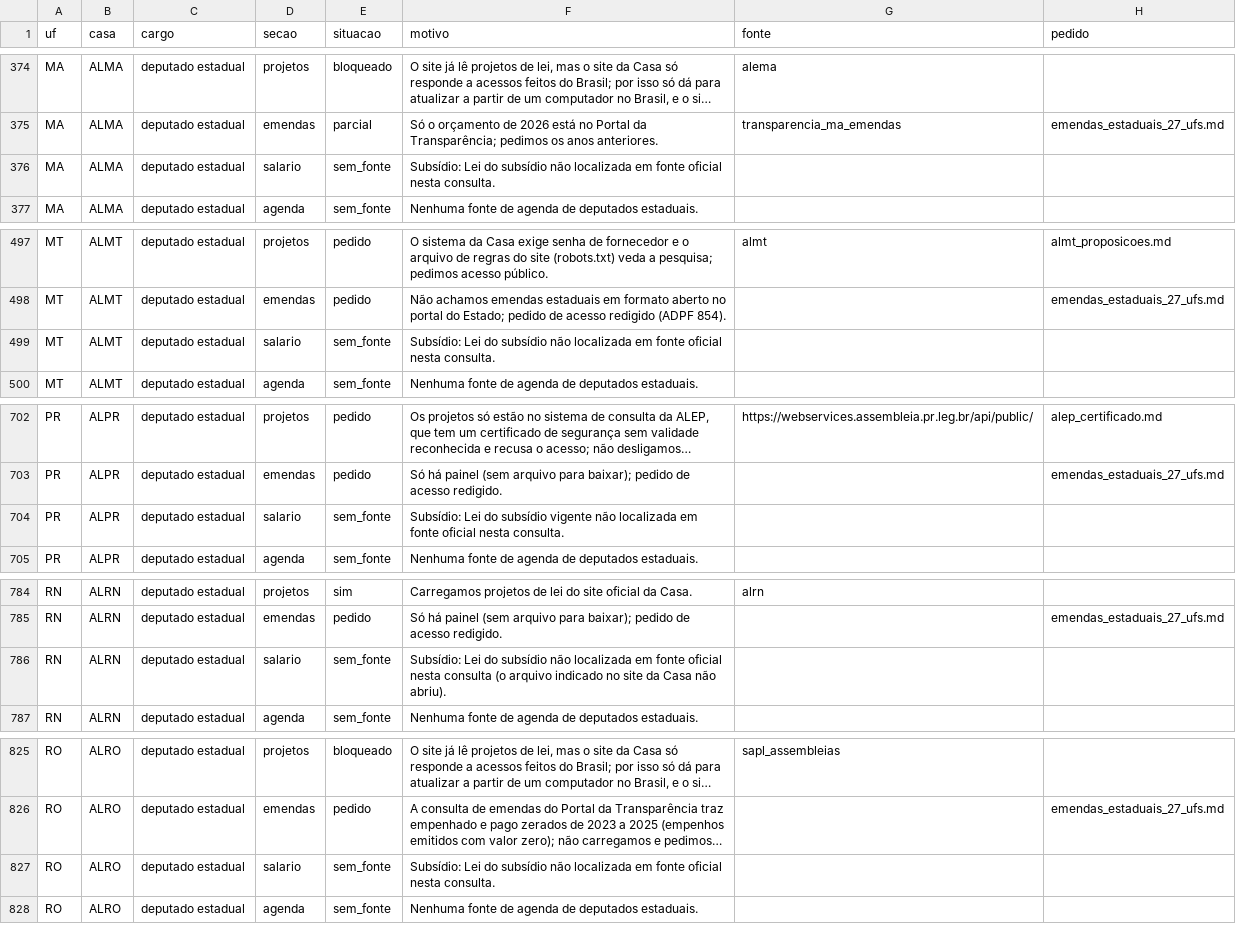
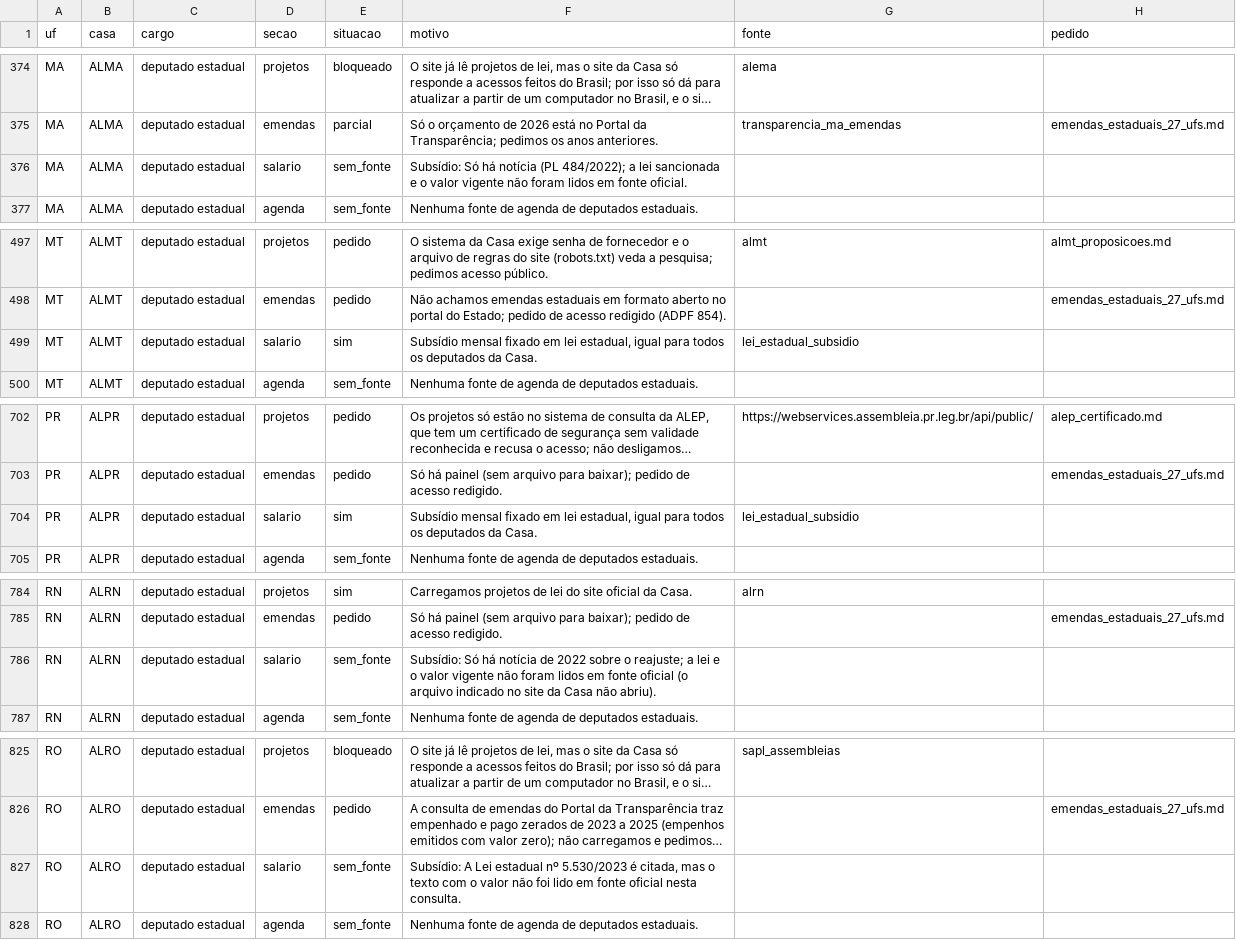
Before and after one commit to Gipsy7/panoptico, a CSV file: data/cobertura_matriz.csv, drawn as a sheet; only a part is shown, gaps mark what is left out; long unchanged cells end in …; the diff covers the shown part only; the diff names each change by its address in the sheet, - before the commit and + after, or states it on an @@ line.

```diff
--- a/data/cobertura_matriz.csv
+++ b/data/cobertura_matriz.csv
-F376 (motivo): Subsídio: Lei do subsídio não localizada em fonte oficial nesta consulta.
+F376 (motivo): Subsídio: Só há notícia (PL 484/2022); a lei sancionada e o valor vigente não foram lidos em fonte oficial.
-E499 (situacao): sem_fonte
+E499 (situacao): sim
-F499 (motivo): Subsídio: Lei do subsídio não localizada em fonte oficial nesta consulta.
+F499 (motivo): Subsídio mensal fixado em lei estadual, igual para todos os deputados da Casa.
-G499 (fonte): (empty)
+G499 (fonte): lei_estadual_subsidio
-E704 (situacao): sem_fonte
+E704 (situacao): sim
-F704 (motivo): Subsídio: Lei do subsídio vigente não localizada em fonte oficial nesta consulta.
+F704 (motivo): Subsídio mensal fixado em lei estadual, igual para todos os deputados da Casa.
-G704 (fonte): (empty)
+G704 (fonte): lei_estadual_subsidio
-F786 (motivo): Subsídio: Lei do subsídio não localizada em fonte oficial nesta consulta (o arquivo…
+F786 (motivo): Subsídio: Só há notícia de 2022 sobre o reajuste; a lei e o valor vigente não foram lidos em fonte oficial (o arquivo…
-F827 (motivo): Subsídio: Lei do subsídio não localizada em fonte…
+F827 (motivo): Subsídio: A Lei estadual nº 5.530/2023 é citada, mas o texto com o valor não foi lido em fonte…
```
Also changed, not shown: 3 edited cells elsewhere in this file, backend/app/dados/salario_deputados_estaduais.csv, 4 other files.
